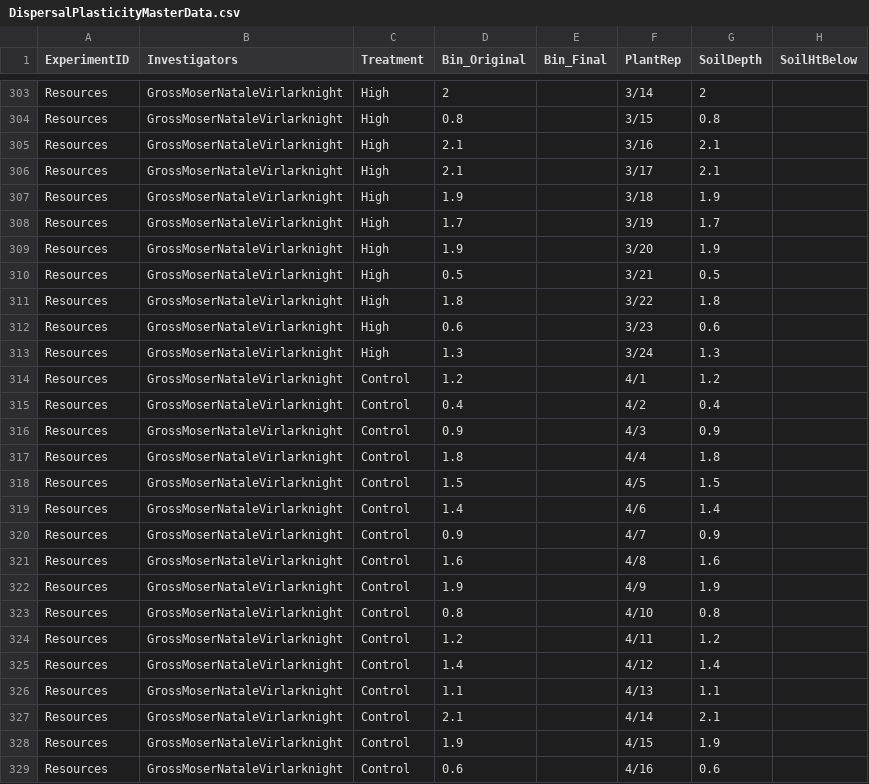
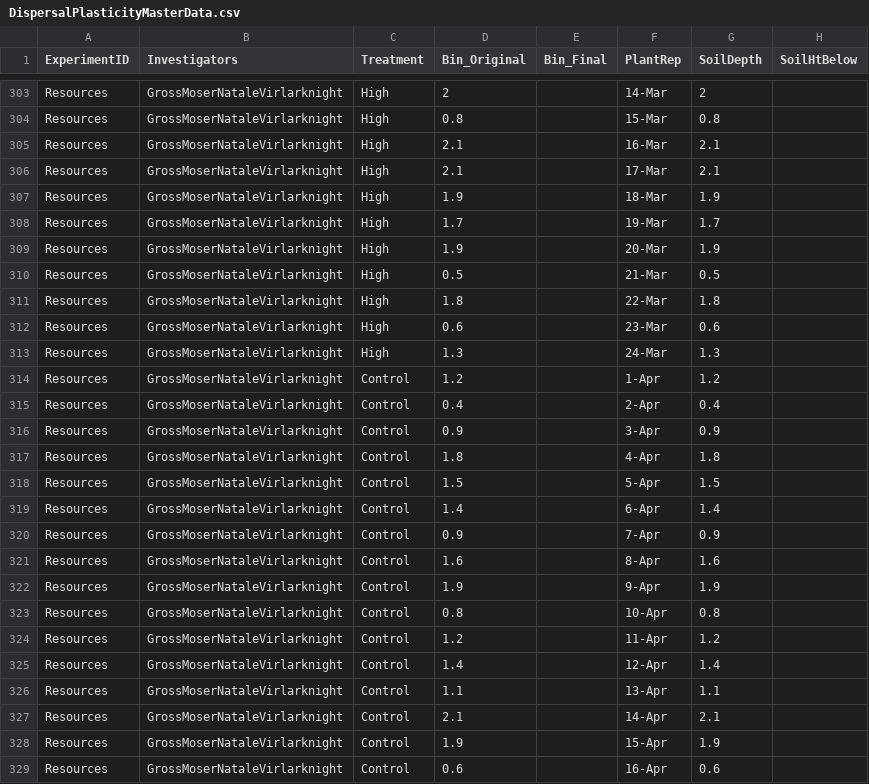
Before and after one commit to ncemery/4460_LastheniaDispersal, a CSV file: DispersalPlasticityMasterData.csv, drawn as a sheet; only a part is shown, gaps mark what is left out; the diff covers the shown part only; the diff names each change by its address in the sheet, - before the commit and + after, or states it on an @@ line.

```diff
--- a/DispersalPlasticityMasterData.csv
+++ b/DispersalPlasticityMasterData.csv
-F303 (PlantRep): 3/14
+F303 (PlantRep): 14-Mar
-F304 (PlantRep): 3/15
+F304 (PlantRep): 15-Mar
-F305 (PlantRep): 3/16
+F305 (PlantRep): 16-Mar
-F306 (PlantRep): 3/17
+F306 (PlantRep): 17-Mar
-F307 (PlantRep): 3/18
+F307 (PlantRep): 18-Mar
-F308 (PlantRep): 3/19
+F308 (PlantRep): 19-Mar
-F309 (PlantRep): 3/20
+F309 (PlantRep): 20-Mar
-F310 (PlantRep): 3/21
+F310 (PlantRep): 21-Mar
-F311 (PlantRep): 3/22
+F311 (PlantRep): 22-Mar
-F312 (PlantRep): 3/23
+F312 (PlantRep): 23-Mar
-F313 (PlantRep): 3/24
+F313 (PlantRep): 24-Mar
-F314 (PlantRep): 4/1
+F314 (PlantRep): 1-Apr
-F315 (PlantRep): 4/2
+F315 (PlantRep): 2-Apr
-F316 (PlantRep): 4/3
+F316 (PlantRep): 3-Apr
-F317 (PlantRep): 4/4
+F317 (PlantRep): 4-Apr
-F318 (PlantRep): 4/5
+F318 (PlantRep): 5-Apr
-F319 (PlantRep): 4/6
+F319 (PlantRep): 6-Apr
-F320 (PlantRep): 4/7
+F320 (PlantRep): 7-Apr
-F321 (PlantRep): 4/8
+F321 (PlantRep): 8-Apr
-F322 (PlantRep): 4/9
+F322 (PlantRep): 9-Apr
-F323 (PlantRep): 4/10
+F323 (PlantRep): 10-Apr
-F324 (PlantRep): 4/11
+F324 (PlantRep): 11-Apr
-F325 (PlantRep): 4/12
+F325 (PlantRep): 12-Apr
-F326 (PlantRep): 4/13
+F326 (PlantRep): 13-Apr
-F327 (PlantRep): 4/14
+F327 (PlantRep): 14-Apr
-F328 (PlantRep): 4/15
+F328 (PlantRep): 15-Apr
-F329 (PlantRep): 4/16
+F329 (PlantRep): 16-Apr
```
Also changed, not shown: 119 edited cells elsewhere in this file.
